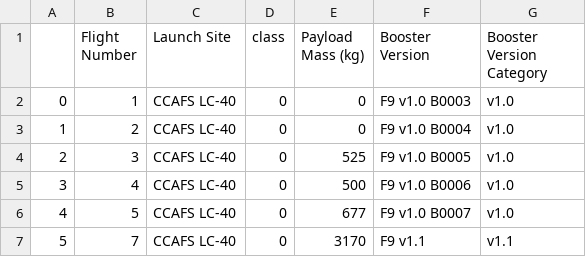
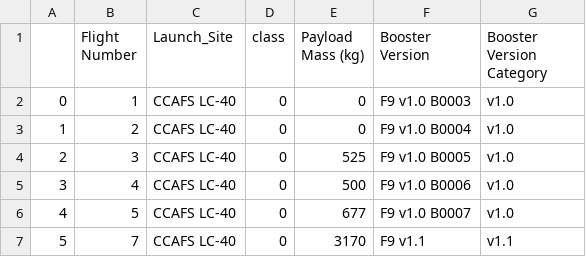
Before and after one commit to cmoleka/ds-project, a CSV file: data/spacex_launch_dash.csv, drawn as a sheet; only a part is shown.

```diff
--- a/data/spacex_launch_dash.csv
+++ b/data/spacex_launch_dash.csv
@@ -1,2 +1,2 @@
-,Flight Number,Launch Site,class,Payload Mass (kg),Booster Version,Booster Version Category
+,Flight Number,Launch_Site,class,Payload Mass (kg),Booster Version,Booster Version Category
 0,1,CCAFS LC-40,0,0,F9 v1.0  B0003,v1.0
```
Also changed, not shown: 1 other file.
